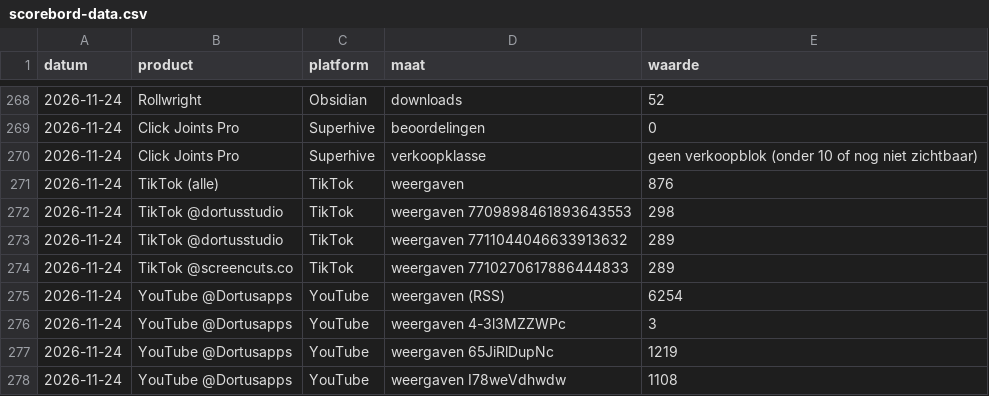
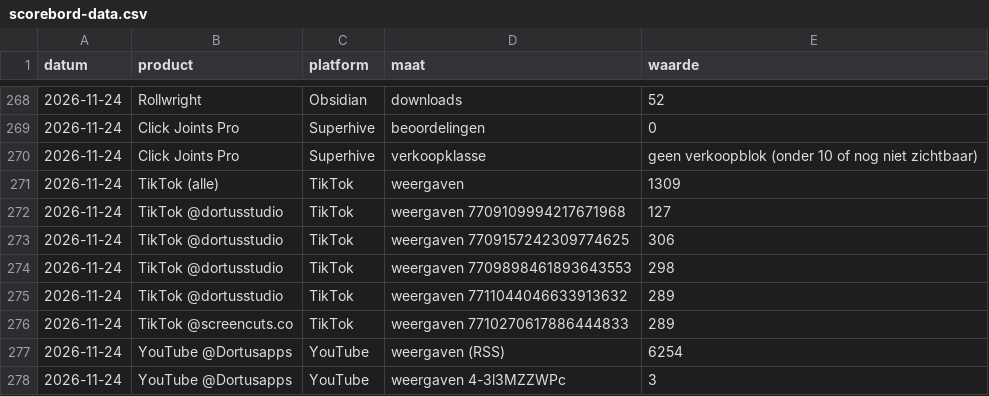
Before and after one commit to thijsduinhouwer2002-coder/dortus-hq, a CSV file: organisatie/scorebord-data.csv, drawn as a sheet; only a part is shown, gaps mark what is left out; the shorter side is filled out with more unchanged rows.

```diff
--- a/organisatie/scorebord-data.csv
+++ b/organisatie/scorebord-data.csv
@@ -270,3 +270,5 @@ datum,product,platform,maat,waarde
 2026-11-24,Click Joints Pro,Superhive,verkoopklasse,geen verkoopblok (onder 10 of nog niet zichtbaar)
-2026-11-24,TikTok (alle),TikTok,weergaven,876
+2026-11-24,TikTok (alle),TikTok,weergaven,1309
+2026-11-24,TikTok @dortusstudio,TikTok,weergaven 7709109994217671968,127
+2026-11-24,TikTok @dortusstudio,TikTok,weergaven 7709157242309774625,306
 2026-11-24,TikTok @dortusstudio,TikTok,weergaven 7709898461893643553,298
```
Also changed, not shown: organisatie/meten/dag.csv, 1 other file.
